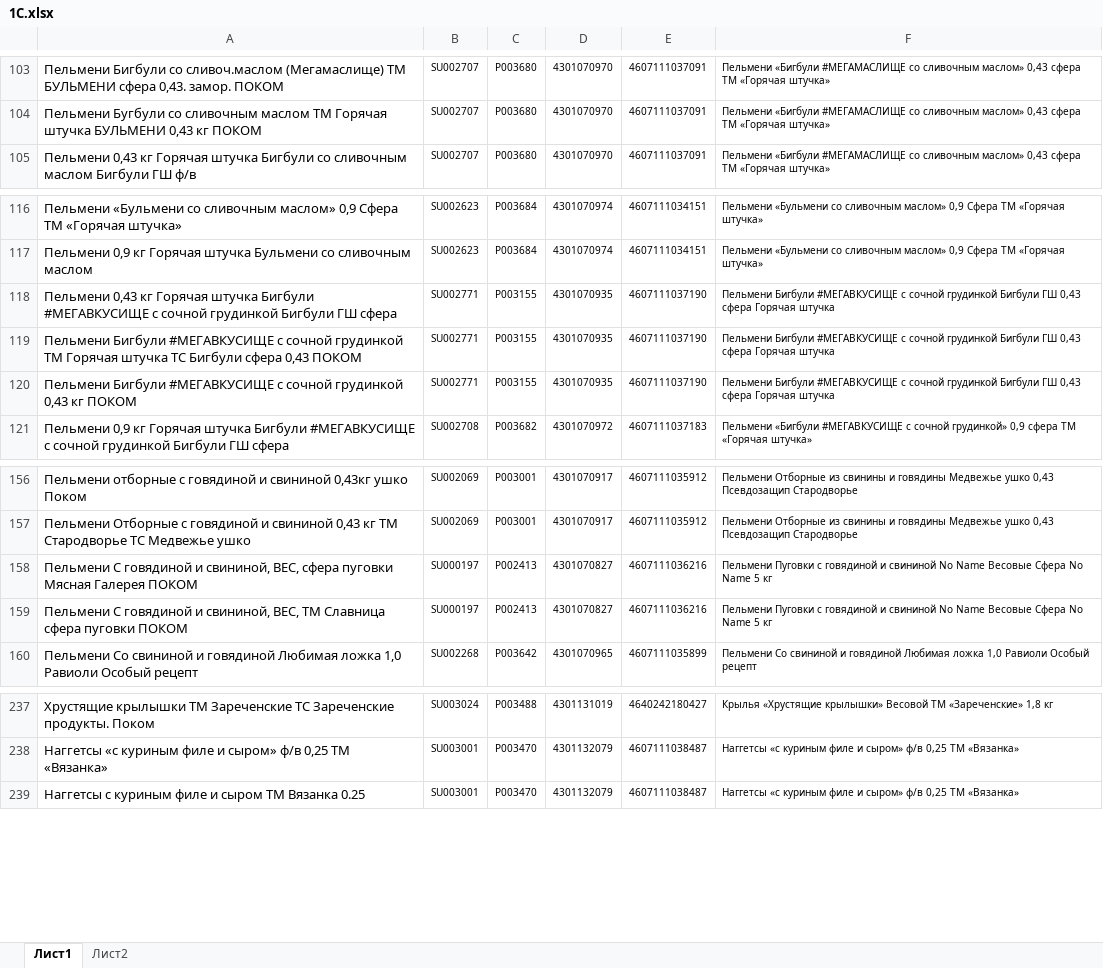
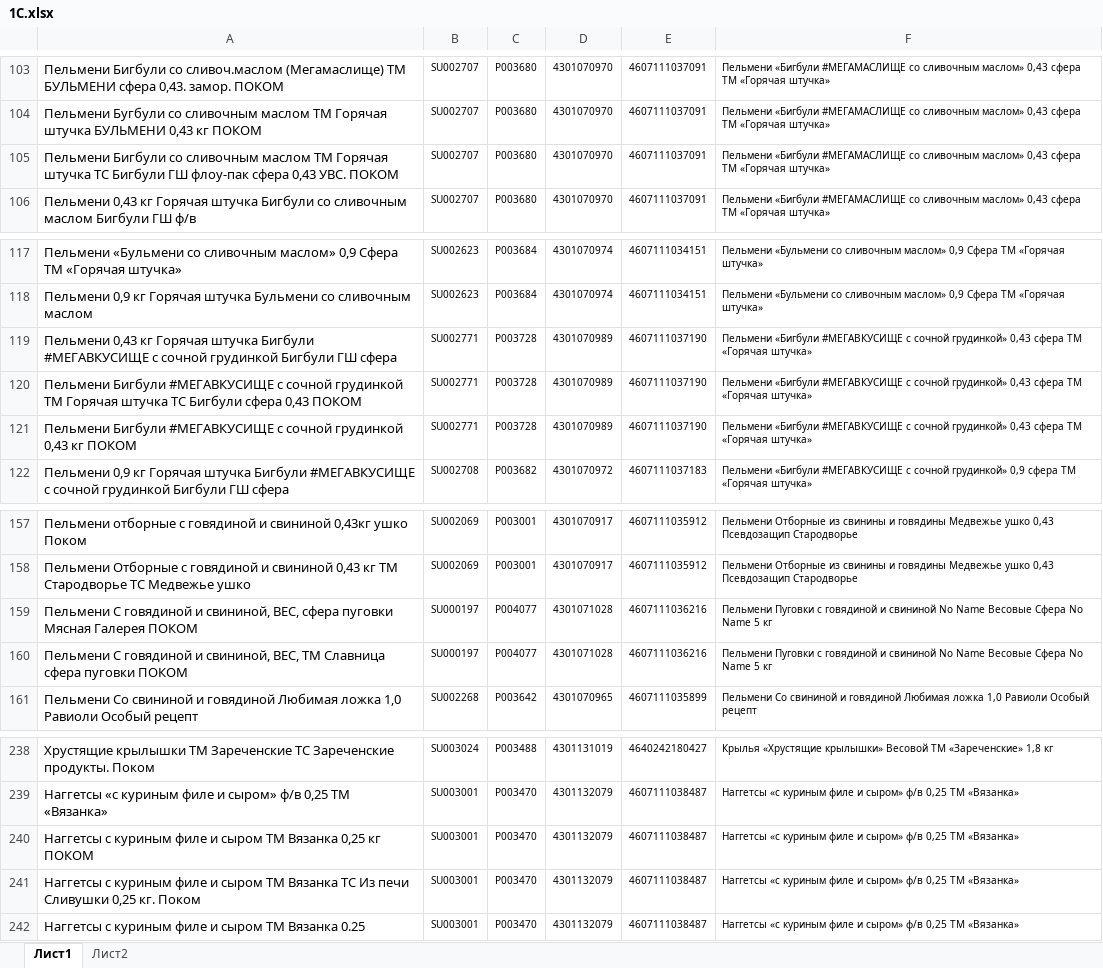
Before and after one commit to Fejanin/pokom_zpf, an Excel workbook: moduls/1С.xlsx, sheet Лист1, drawn as a sheet; only a part is shown, gaps mark what is left out; values as stored, in another font and other column widths than the file's, no borders; addresses are those after the commit; the diff names each change by its address in the sheet, - before the commit and + after, or states it on an @@ line.

```diff
--- a/moduls/1С.xlsx (sheet Лист1)
+++ b/moduls/1С.xlsx (sheet Лист1)
+row 105: Пельмени Бигбули со сливочным маслом ТМ Горячая штучка ТС Бигбули ГШ флоу-пак сфера 0,43 УВС. ПОКОМ | SU002707 | P003680 | 4301070970 | 4607111037091 | Пельмени «Бигбули #МЕГАМАСЛИЩЕ со сливочным маслом» 0,43 сфера ТМ «Горячая штучка»
-C119:C121: P003155
+C119:C121: P003728
-D119:D121: 4301070935
+D119:D121: 4301070989
-F119:F121: Пельмени Бигбули #МЕГАВКУСИЩЕ с сочной грудинкой Бигбули ГШ 0,43 сфера Горячая штучка
+F119:F121: Пельмени «Бигбули #МЕГАВКУСИЩЕ с сочной грудинкой» 0,43 сфера ТМ «Горячая штучка»
-C159:C160: P002413
+C159:C160: P004077
-D159:D160: 4301070827
+D159:D160: 4301071028
+row 240: Наггетсы с куриным филе и сыром ТМ Вязанка 0,25 кг ПОКОМ | SU003001 | P003470 | 4301132079 | 4607111038487 | Наггетсы «с куриным филе и сыром» ф/в 0,25 ТМ «Вязанка»
+row 241: Наггетсы с куриным филе и сыром ТМ Вязанка ТС Из печи Сливушки 0,25 кг. Поком | SU003001 | P003470 | 4301132079 | 4607111038487 | Наггетсы «с куриным филе и сыром» ф/в 0,25 ТМ «Вязанка»
```
Also changed, not shown: 12 other files.
